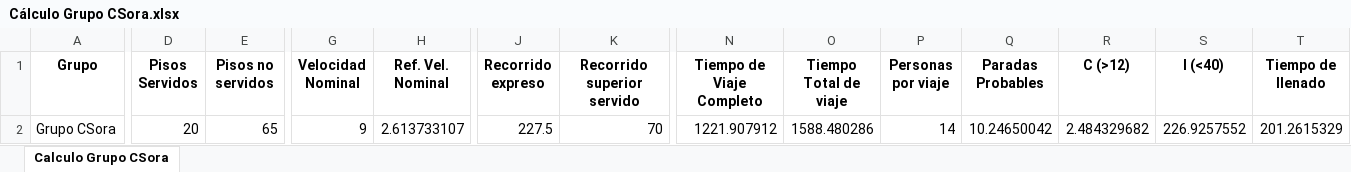
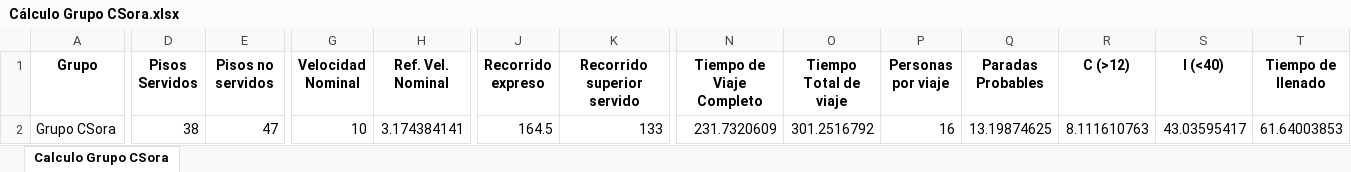
Before and after one commit to GeorgesG69/AscensoresCT1212, an Excel workbook: Cálculo Grupo CSora.xlsx, sheet Calculo Grupo CSora, drawn as a sheet; only a part is shown, gaps mark what is left out; values as stored, in another font and other column widths than the file's, no borders; the diff names each change by its address in the sheet, - before the commit and + after, or states it on an @@ line.

```diff
--- a/Cálculo Grupo CSora.xlsx (sheet Calculo Grupo CSora)
+++ b/Cálculo Grupo CSora.xlsx (sheet Calculo Grupo CSora)
-D2 (Pisos Servidos): 20
+D2 (Pisos Servidos): 38
-E2 (Pisos no servidos): 65
+E2 (Pisos no servidos): 47
-G2 (Velocidad Nominal): 9
+G2 (Velocidad Nominal): 10
-H2 (Ref. Vel. Nominal): 2.613733107
+H2 (Ref. Vel. Nominal): 3.174384141
-J2 (Recorrido expreso): 227.5
+J2 (Recorrido expreso): 164.5
-K2 (Recorrido superior servido): 70
+K2 (Recorrido superior servido): 133
-N2 (Tiempo de Viaje Completo): 1221.907912
+N2 (Tiempo de Viaje Completo): 231.7320609
-O2 (Tiempo Total de viaje): 1588.480286
+O2 (Tiempo Total de viaje): 301.2516792
-P2 (Personas por viaje): 14
+P2 (Personas por viaje): 16
-Q2 (Paradas Probables): 10.24650042
+Q2 (Paradas Probables): 13.19874625
-R2 (C (>12)): 2.484329682
+R2 (C (>12)): 8.111610763
-S2 (I (<40)): 226.9257552
+S2 (I (<40)): 43.03595417
-T2 (Tiempo de llenado): 201.2615329
+T2 (Tiempo de llenado): 61.64003853
```
Also changed, not shown: Cálculo Grupo A.xlsx, Cálculo Grupo B.xlsx, 1 other file.
